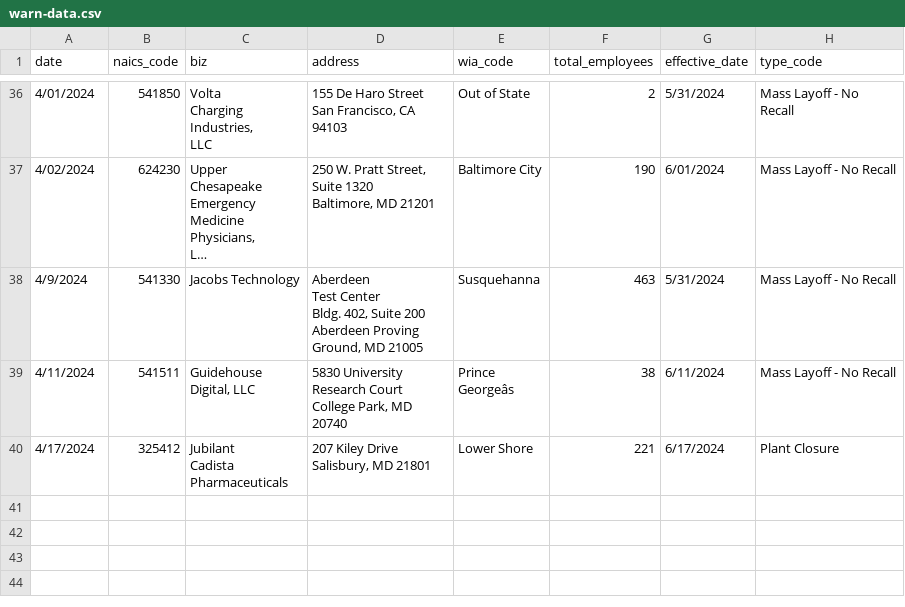
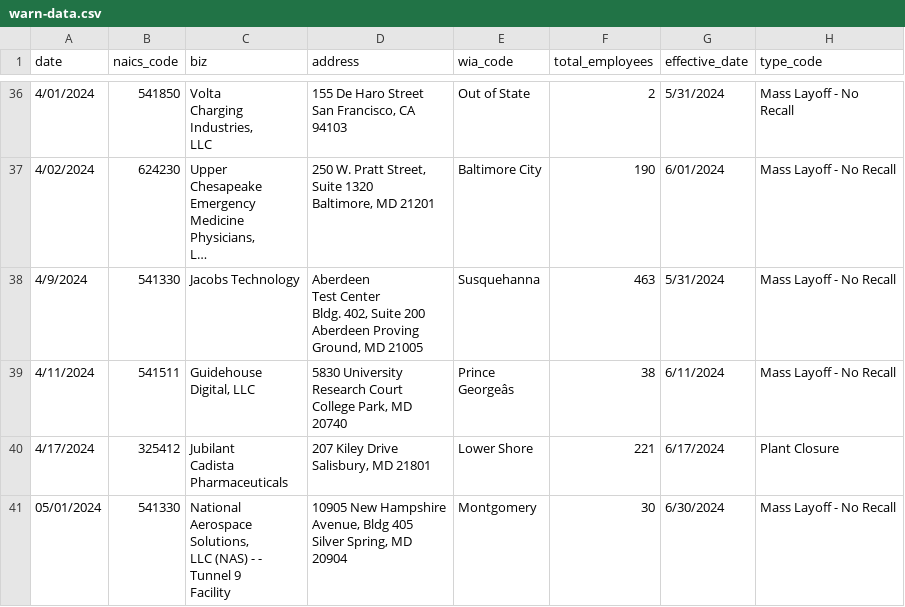
Before and after one commit to aadittambe/first-nicar-github-scraper, a CSV file: warn-data.csv, drawn as a sheet; only a part is shown, gaps mark what is left out; long unchanged cells end in …; ↵ is a line break in a cell; the diff names each change by its address in the sheet, - before the commit and + after, or states it on an @@ line.

```diff
--- a/warn-data.csv
+++ b/warn-data.csv
+row 41: 05/01/2024 | 541330 | National ↵ Aerospace ↵ Solutions, ↵ LLC (NAS) - - ↵ Tunnel 9 ↵ Facility | 10905 New Hampshire ↵ Avenue, Bldg 405 ↵ Silver Spring, MD ↵ 20904 | Montgomery | 30 | 6/30/2024 | Mass Layoff - No Recall
```
